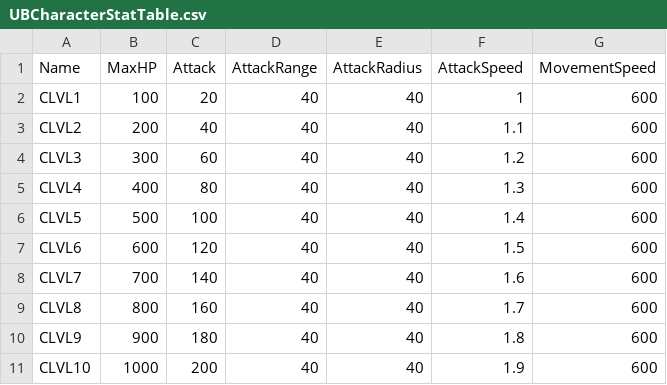
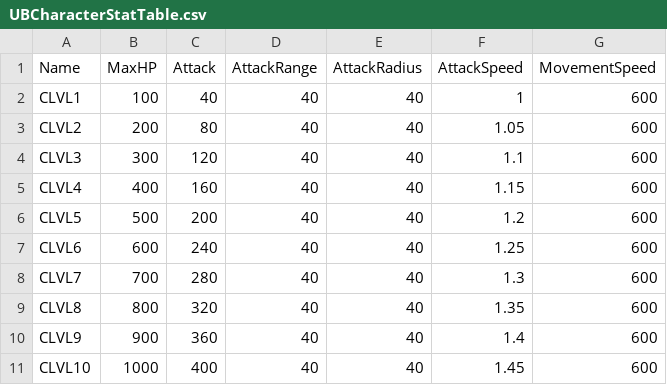
Before and after one commit to devJSY/UntilYouBreak, a CSV file: GameData/UBCharacterStatTable.csv, drawn as a sheet.

```diff
--- a/GameData/UBCharacterStatTable.csv
+++ b/GameData/UBCharacterStatTable.csv
@@ -1,11 +1,11 @@
 Name,MaxHP,Attack,AttackRange,AttackRadius,AttackSpeed,MovementSpeed
-CLVL1,100,20,40,40,1,600
-CLVL2,200,40,40,40,1.1,600
-CLVL3,300,60,40,40,1.2,600
-CLVL4,400,80,40,40,1.3,600
-CLVL5,500,100,40,40,1.4,600
-CLVL6,600,120,40,40,1.5,600
-CLVL7,700,140,40,40,1.6,600
-CLVL8,800,160,40,40,1.7,600
-CLVL9,900,180,40,40,1.8,600
-CLVL10,1000,200,40,40,1.9,600
+CLVL1,100,40,40,40,1,600
+CLVL2,200,80,40,40,1.05,600
+CLVL3,300,120,40,40,1.1,600
+CLVL4,400,160,40,40,1.15,600
+CLVL5,500,200,40,40,1.2,600
+CLVL6,600,240,40,40,1.25,600
+CLVL7,700,280,40,40,1.3,600
+CLVL8,800,320,40,40,1.35,600
+CLVL9,900,360,40,40,1.4,600
+CLVL10,1000,400,40,40,1.45,600
```
Also changed, not shown: 2 other files.
